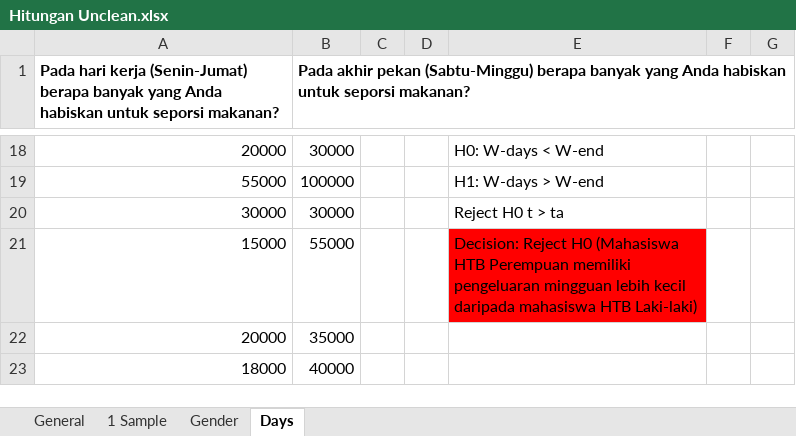
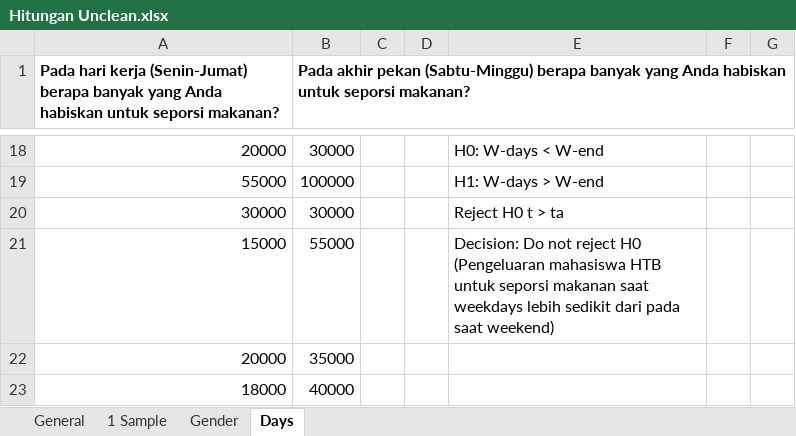
Before and after one commit to pvannyamelia/Statistics, an Excel workbook: Hitungan Unclean.xlsx, sheet Days, drawn as a sheet; only a part is shown, gaps mark what is left out; values as stored, in another font and other column widths than the file's, no borders; the diff names each change by its address in the sheet, - before the commit and + after, or states it on an @@ line.

```diff
--- a/Hitungan Unclean.xlsx (sheet Days)
+++ b/Hitungan Unclean.xlsx (sheet Days)
-E21: Decision: Reject H0 (Mahasiswa HTB Perempuan memiliki pengeluaran mingguan lebih kecil daripada mahasiswa HTB Laki-laki)
+E21: Decision: Do not reject H0 (Pengeluaran mahasiswa HTB untuk seporsi makanan saat weekdays lebih sedikit dari pada saat weekend)
-E21 fill: #FF0000
+E21 fill: none
```
Also changed, not shown: 1 other file.
